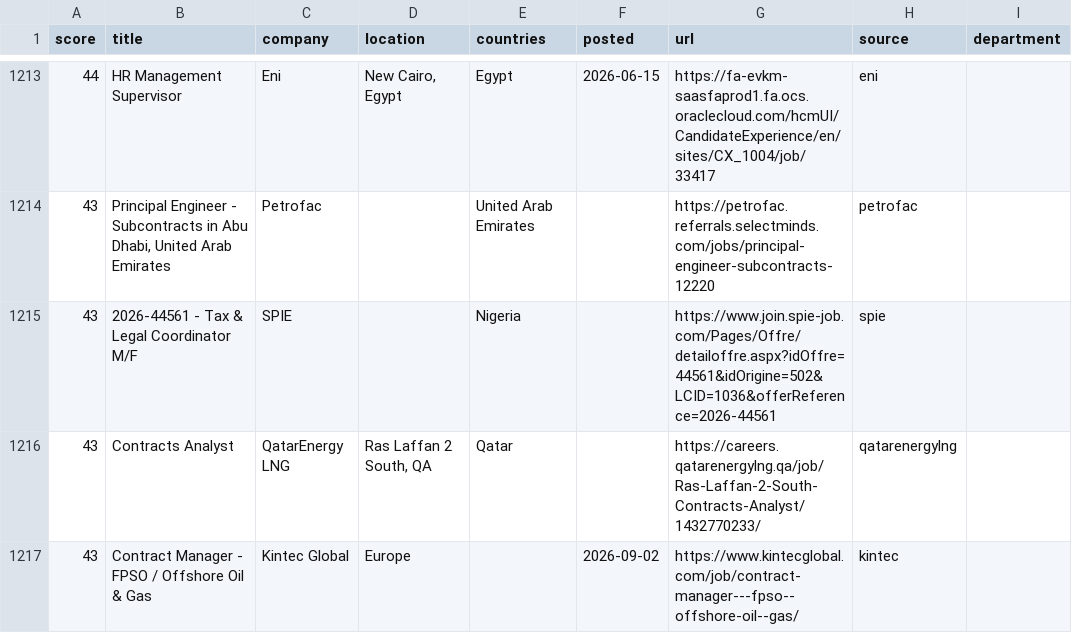
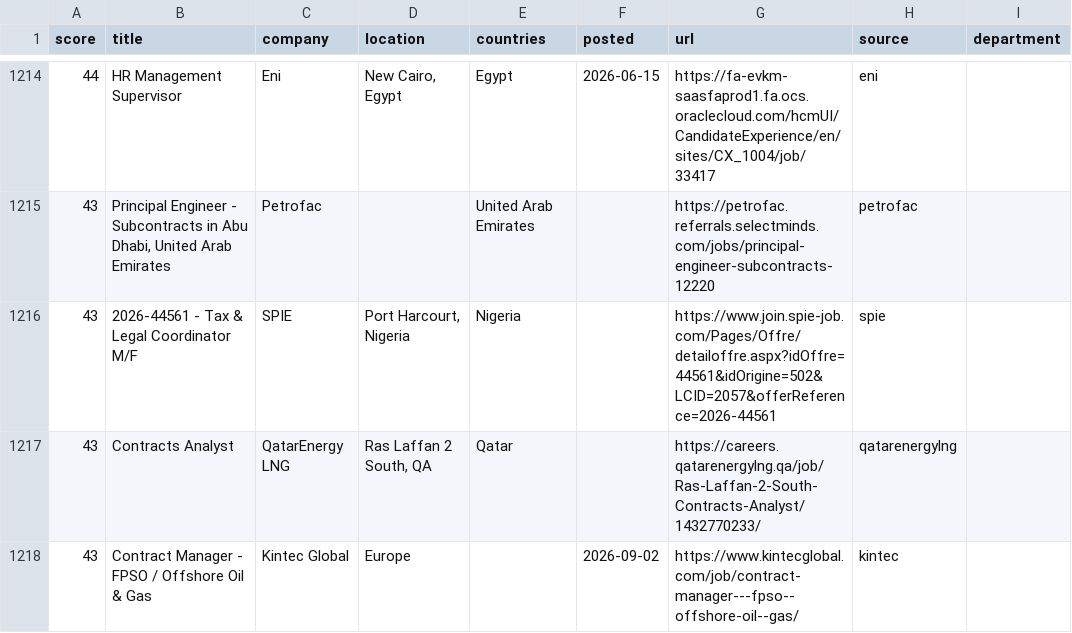
Before and after one commit to Khanmi1973/ogjobs, a CSV file: docs/jobs.csv, drawn as a sheet; only a part is shown, gaps mark what is left out; addresses are those after the commit; the diff covers the shown part only; the diff names each change by its address in the sheet, - before the commit and + after, or states it on an @@ line.

```diff
--- a/docs/jobs.csv
+++ b/docs/jobs.csv
-D1216 (location): (empty)
+D1216 (location): Port Harcourt, Nigeria
-G1216 (url): https://www.join.spie-job.com/Pages/Offre/detailoffre.aspx?idOffre=44561&idOrigine=502&LCID=1036&offerReference=2026-44561
+G1216 (url): https://www.join.spie-job.com/Pages/Offre/detailoffre.aspx?idOffre=44561&idOrigine=502&LCID=2057&offerReference=2026-44561
```
Also changed, not shown: 3 added rows and 2 removed rows elsewhere in this file, 3 other files.
